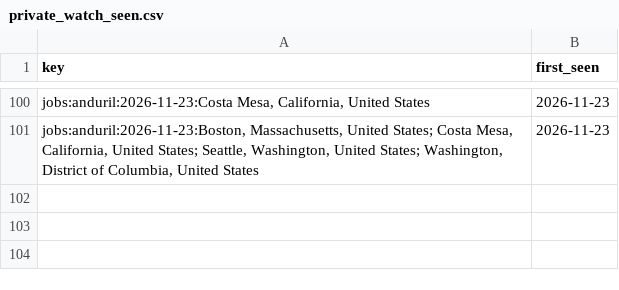
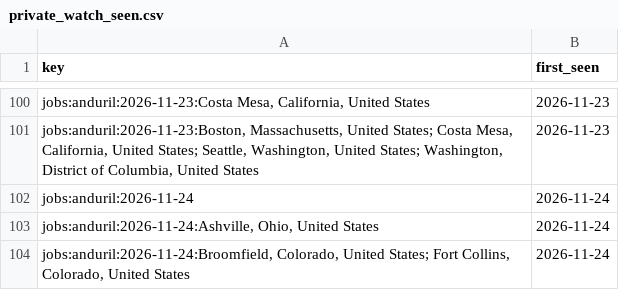
Before and after one commit to sweetbabyjaysus/wheredalootat, a CSV file: investment_tracker/data/private_watch_seen.csv, drawn as a sheet; only a part is shown, gaps mark what is left out; the diff names each change by its address in the sheet, - before the commit and + after, or states it on an @@ line.

```diff
--- a/investment_tracker/data/private_watch_seen.csv
+++ b/investment_tracker/data/private_watch_seen.csv
+row 102: jobs:anduril:2026-11-24 | 2026-11-24
+row 103: jobs:anduril:2026-11-24:Ashville, Ohio, United States | 2026-11-24
+row 104: jobs:anduril:2026-11-24:Broomfield, Colorado, United States; Fort Collins, Colorado, United States | 2026-11-24
```
Also changed, not shown: 2 other files.
